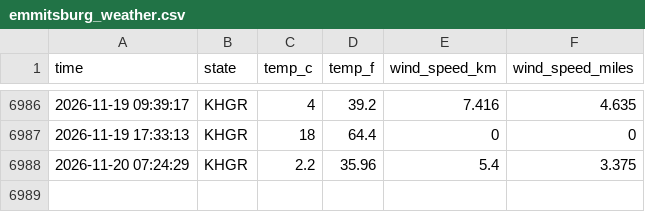
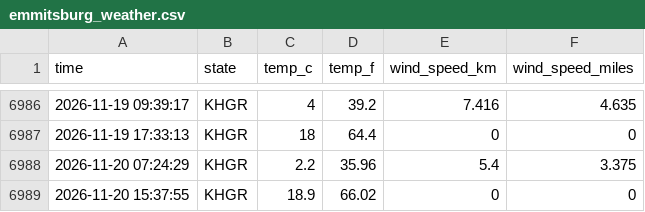
Before and after one commit to NobleXIX/Data330-WeatherReport, a CSV file: data/emmitsburg_weather.csv, drawn as a sheet; only a part is shown, gaps mark what is left out; the diff names each change by its address in the sheet, - before the commit and + after, or states it on an @@ line.

```diff
--- a/data/emmitsburg_weather.csv
+++ b/data/emmitsburg_weather.csv
+row 6989: 2026-11-20 15:37:55 | KHGR | 18.9 | 66.02 | 0 | 0
```
